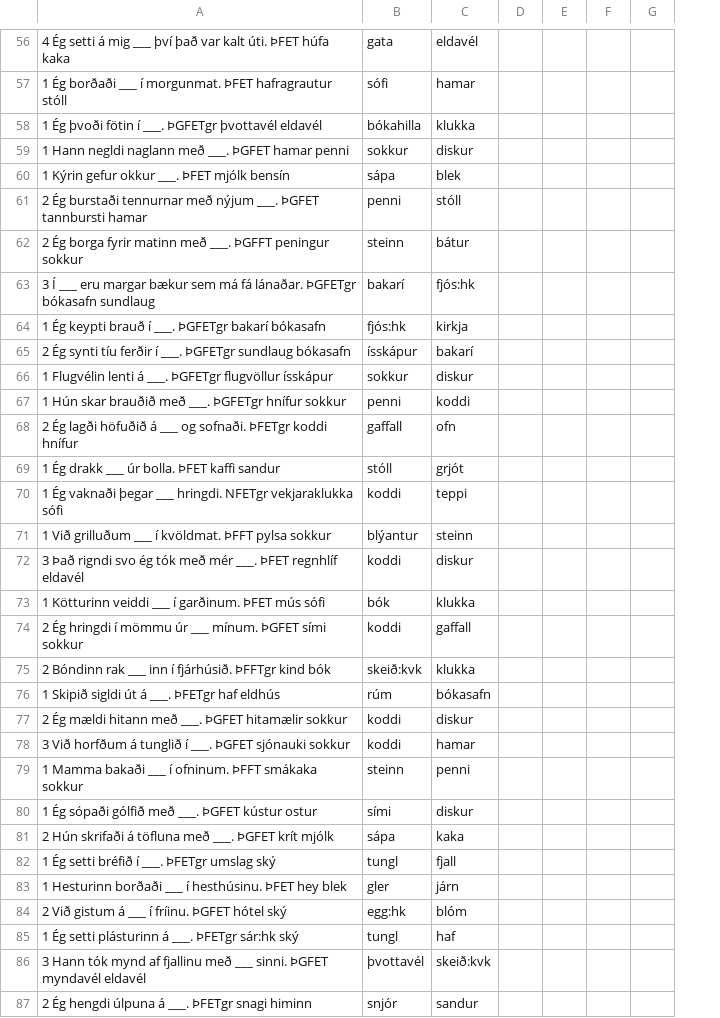
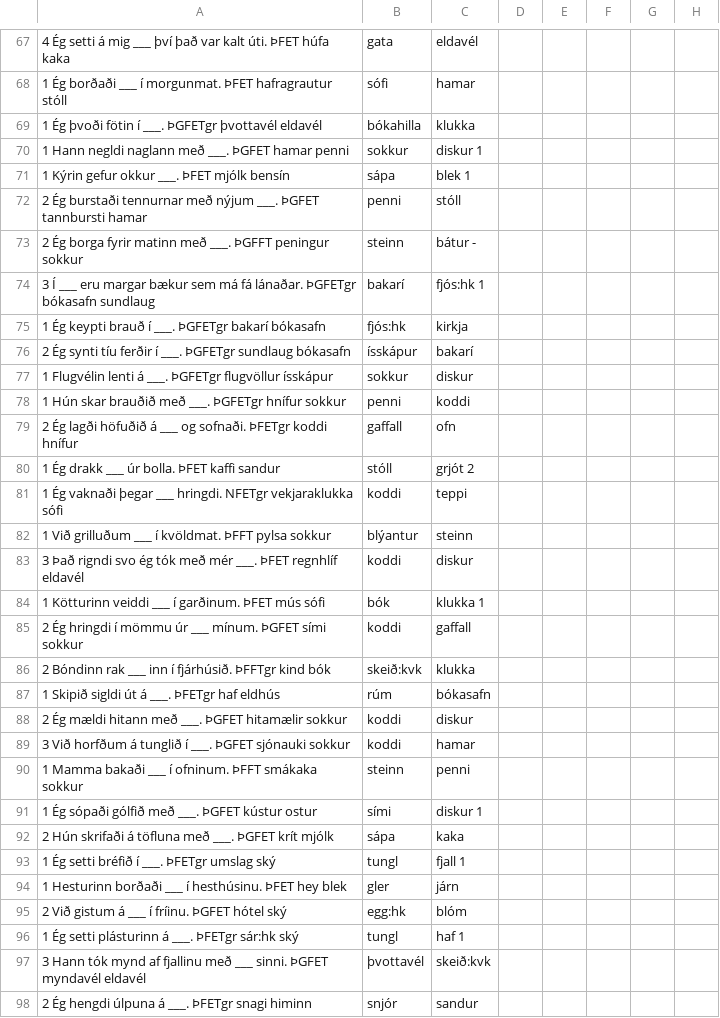
Before and after one commit to eliaseythorsson/fallaskoli, a TSV file: content/ordafordi/samhengi.tsv, drawn as a sheet; only a part is shown, gaps mark what is left out; removed rows and columns are numbered as before the commit, all else as after; the diff covers the shown part only; the diff names each change by its address in the sheet, - before the commit and + after, or states it on an @@ line.

```diff
--- a/content/ordafordi/samhengi.tsv
+++ b/content/ordafordi/samhengi.tsv
-column G, empty
+column G, empty
+column H, empty
-C70: diskur
+C70: diskur 1
-C71: blek
+C71: blek 1
-C73: bátur
+C73: bátur -
-C74: fjós:hk
+C74: fjós:hk 1
-C80: grjót
+C80: grjót 2
-C84: klukka
+C84: klukka 1
-C91: diskur
+C91: diskur 1
-C93: fjall
+C93: fjall 1
-C96: haf
+C96: haf 1
```
Also changed, not shown: 11 added rows and 12 edited cells elsewhere in this file, content/ordafordi/samhengi-rammar.tsv, 5 other files.
